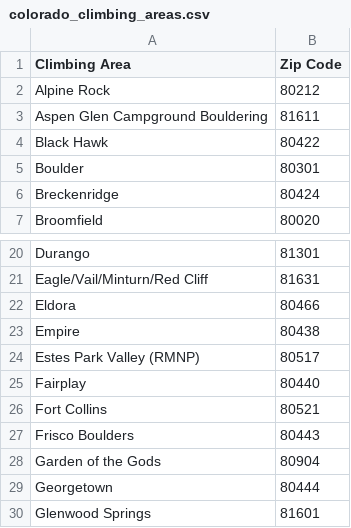
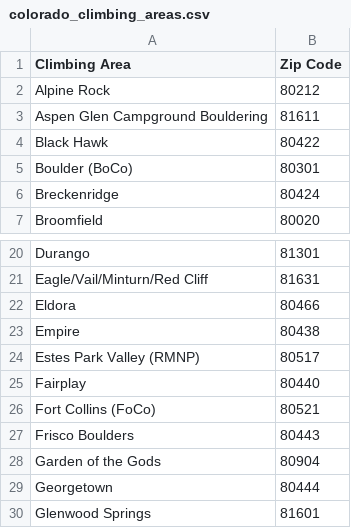
Before and after one commit to track001/APIOpenWeather, a CSV file: colorado_climbing_areas.csv, drawn as a sheet; only a part is shown, gaps mark what is left out.

```diff
--- a/colorado_climbing_areas.csv
+++ b/colorado_climbing_areas.csv
@@ -4,3 +4,3 @@ Aspen Glen Campground Bouldering,81611
 Black Hawk,80422
-Boulder,80301
+Boulder (BoCo),80301
 Breckenridge,80424
@@ -25,3 +25,3 @@ Estes Park Valley (RMNP),80517
 Fairplay,80440
-Fort Collins,80521
+Fort Collins (FoCo),80521
 Frisco Boulders,80443
```
Also changed, not shown: 4 other files.
